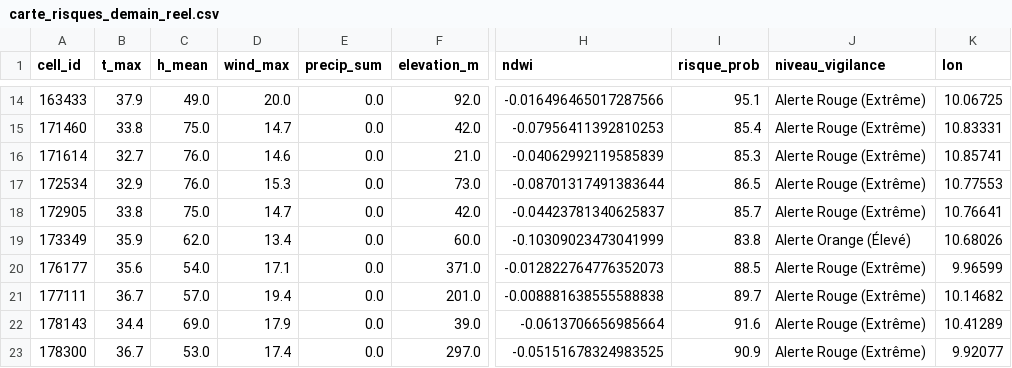
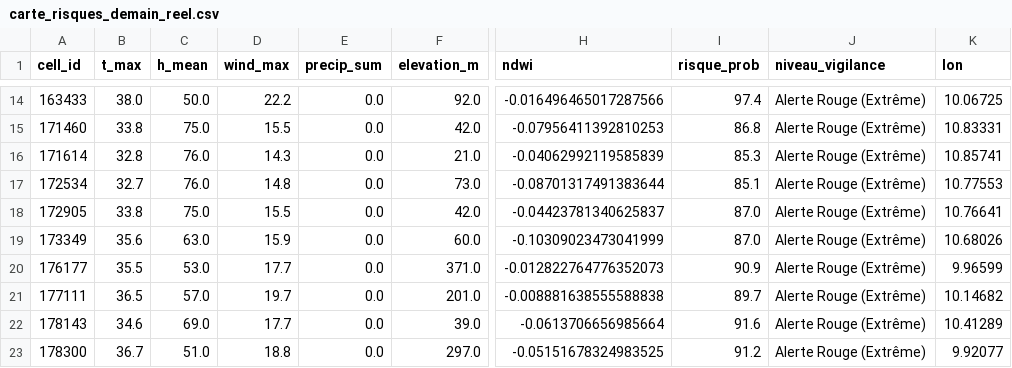
Before and after one commit to Ba7athproject/Tunisia_Fire_Watch, a CSV file: carte_risques_demain_reel.csv, drawn as a sheet; only a part is shown, gaps mark what is left out; the diff covers the shown part only; the diff names each change by its address in the sheet, - before the commit and + after, or states it on an @@ line.

```diff
--- a/carte_risques_demain_reel.csv
+++ b/carte_risques_demain_reel.csv
-B14 (t_max): 37.9
+B14 (t_max): 38.0
-C14 (h_mean): 49.0
+C14 (h_mean): 50.0
-D14 (wind_max): 20.0
+D14 (wind_max): 22.2
-I14 (risque_prob): 95.1
+I14 (risque_prob): 97.4
-D15 (wind_max): 14.7
+D15 (wind_max): 15.5
-I15 (risque_prob): 85.4
+I15 (risque_prob): 86.8
-B16 (t_max): 32.7
+B16 (t_max): 32.8
-D16 (wind_max): 14.6
+D16 (wind_max): 14.3
-B17 (t_max): 32.9
+B17 (t_max): 32.7
-D17 (wind_max): 15.3
+D17 (wind_max): 14.8
-I17 (risque_prob): 86.5
+I17 (risque_prob): 85.1
-D18 (wind_max): 14.7
+D18 (wind_max): 15.5
-I18 (risque_prob): 85.7
+I18 (risque_prob): 87.0
-B19 (t_max): 35.9
+B19 (t_max): 35.6
-C19 (h_mean): 62.0
+C19 (h_mean): 63.0
-D19 (wind_max): 13.4
+D19 (wind_max): 15.9
-I19 (risque_prob): 83.8
+I19 (risque_prob): 87.0
-J19 (niveau_vigilance): Alerte Orange (Élevé)
+J19 (niveau_vigilance): Alerte Rouge (Extrême)
-B20 (t_max): 35.6
+B20 (t_max): 35.5
-C20 (h_mean): 54.0
+C20 (h_mean): 53.0
-D20 (wind_max): 17.1
+D20 (wind_max): 17.7
-I20 (risque_prob): 88.5
+I20 (risque_prob): 90.9
-B21 (t_max): 36.7
+B21 (t_max): 36.5
-D21 (wind_max): 19.4
+D21 (wind_max): 19.7
-B22 (t_max): 34.4
+B22 (t_max): 34.6
-D22 (wind_max): 17.9
+D22 (wind_max): 17.7
-C23 (h_mean): 53.0
+C23 (h_mean): 51.0
-D23 (wind_max): 17.4
+D23 (wind_max): 18.8
-I23 (risque_prob): 90.9
+I23 (risque_prob): 91.2
```
Also changed, not shown: 47 edited cells elsewhere in this file.
